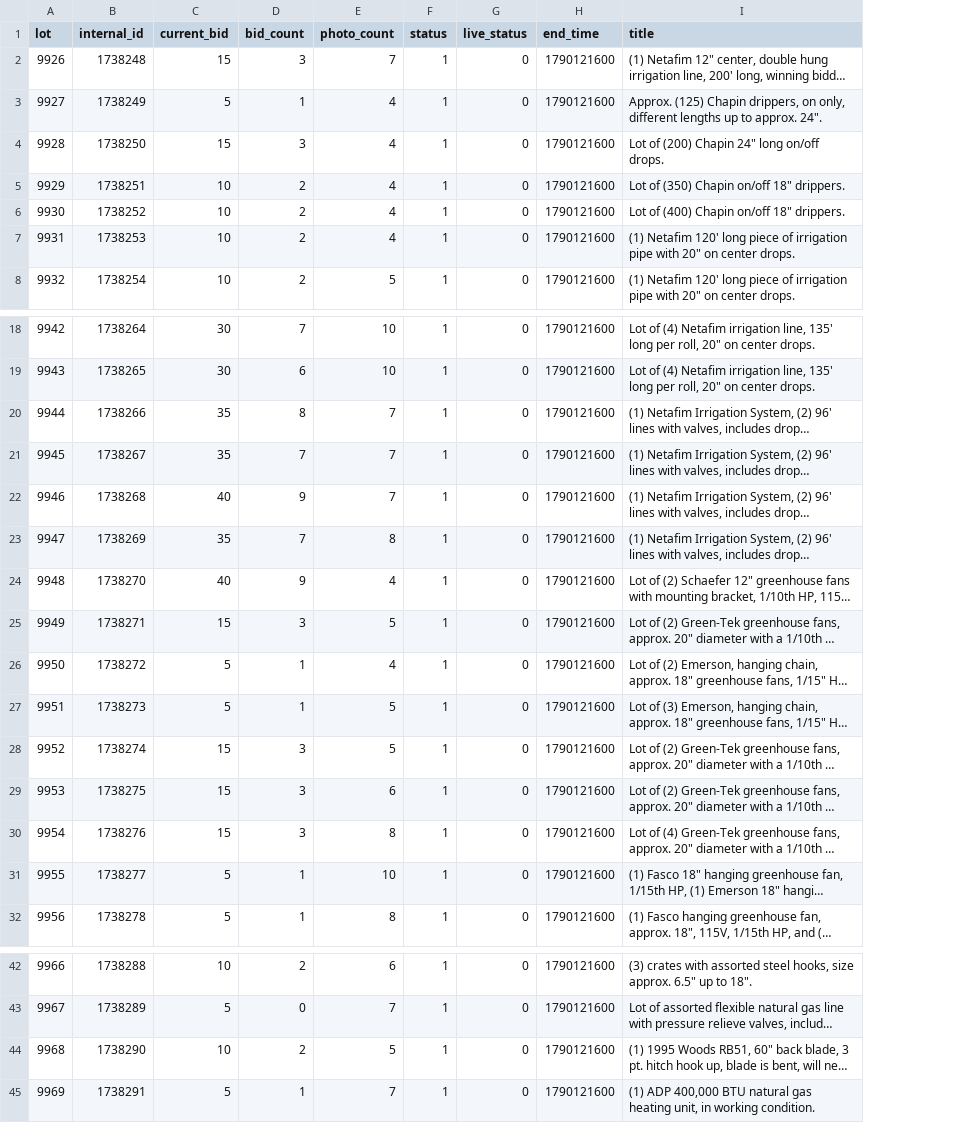
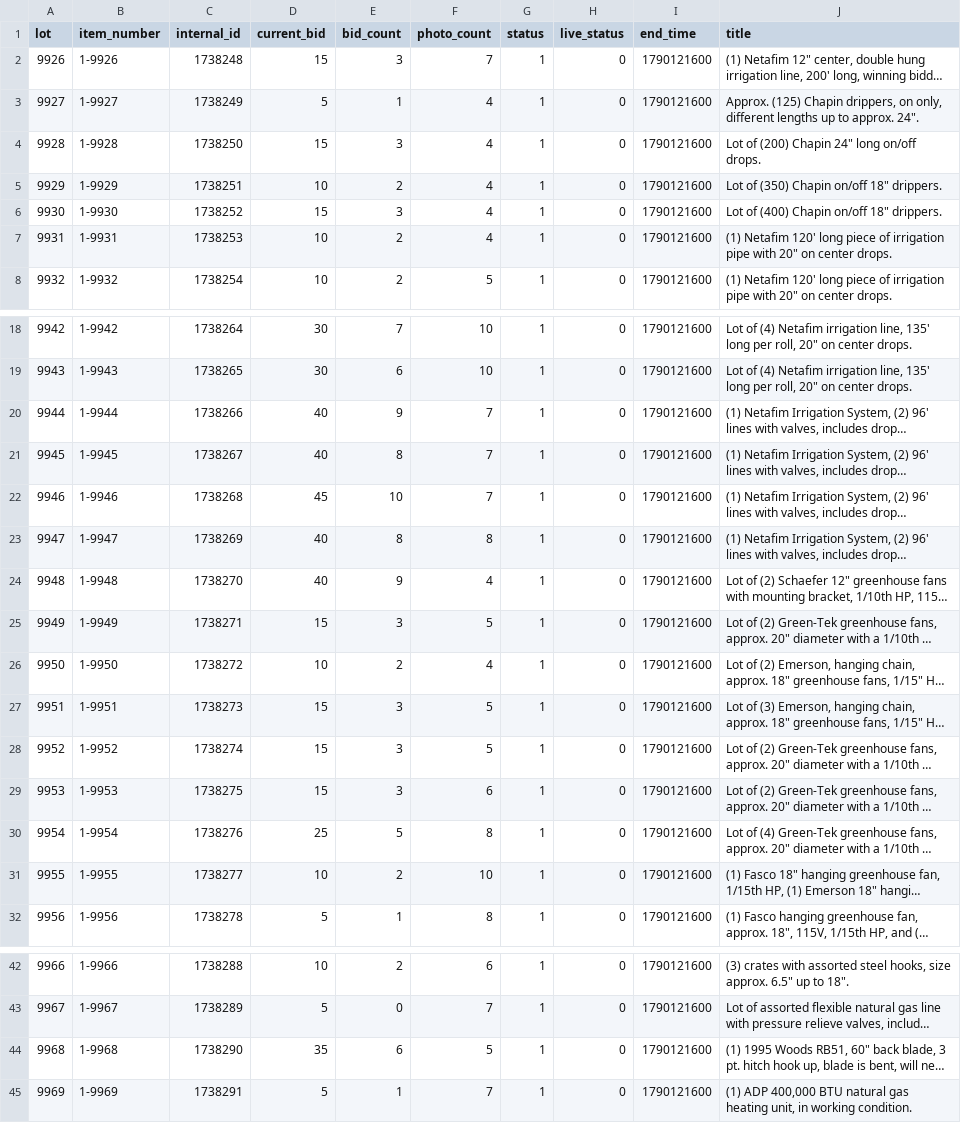
Before and after one commit to hatchmiw/orbitbid-auctions, a CSV file: auctions/1970/summary.csv, drawn as a sheet; only a part is shown, gaps mark what is left out; long unchanged cells end in …; addresses are those after the commit; the diff covers the shown part only; the diff names each change by its address in the sheet, - before the commit and + after, or states it on an @@ line.

```diff
--- a/auctions/1970/summary.csv
+++ b/auctions/1970/summary.csv
+column B (item_number), rows 2-8: 1-9926 | 1-9927 | 1-9928 | 1-9929 | 1-9930 | 1-9931 | 1-9932; rows 18-32: 1-9942 | 1-9943 | 1-9944 | 1-9945 | 1-9946 | 1-9947 | 1-9948 | 1-9949 | 1-9950 | 1-9951 | 1-9952 | 1-9953 | 1-9954 | 1-9955 | 1-9956; rows 42-45: 1-9966 | 1-9967 | 1-9968 | 1-9969
-D6 (current_bid): 10
+D6 (current_bid): 15
-E6 (bid_count): 2
+E6 (bid_count): 3
-D20:D21 (current_bid): 35
+D20:D21 (current_bid): 40
-E20 (bid_count): 8
+E20 (bid_count): 9
-E21 (bid_count): 7
+E21 (bid_count): 8
-D22 (current_bid): 40
+D22 (current_bid): 45
-E22 (bid_count): 9
+E22 (bid_count): 10
-D23 (current_bid): 35
+D23 (current_bid): 40
-E23 (bid_count): 7
+E23 (bid_count): 8
-D26 (current_bid): 5
+D26 (current_bid): 10
-E26 (bid_count): 1
+E26 (bid_count): 2
-D27 (current_bid): 5
+D27 (current_bid): 15
-E27 (bid_count): 1
+E27 (bid_count): 3
-D30 (current_bid): 15
+D30 (current_bid): 25
-E30 (bid_count): 3
+E30 (bid_count): 5
-D31 (current_bid): 5
+D31 (current_bid): 10
-E31 (bid_count): 1
+E31 (bid_count): 2
-D44 (current_bid): 10
+D44 (current_bid): 35
-E44 (bid_count): 2
+E44 (bid_count): 6
```
Also changed, not shown: 4 edited cells elsewhere in this file, 3 other files.
